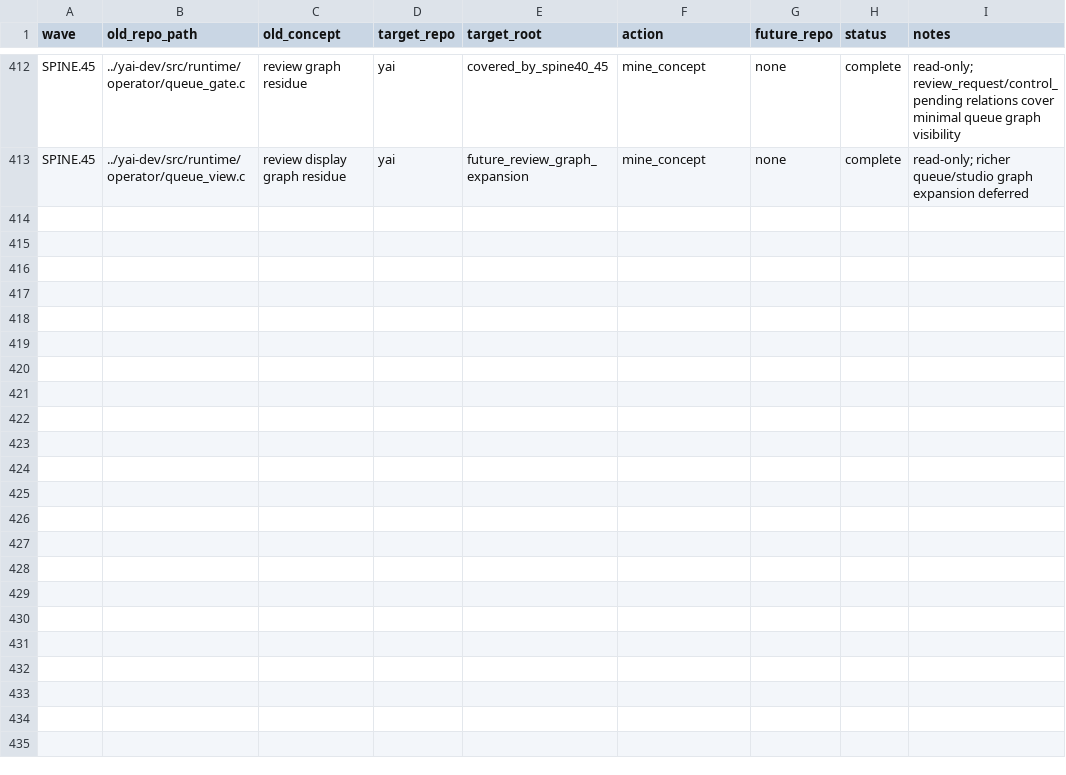
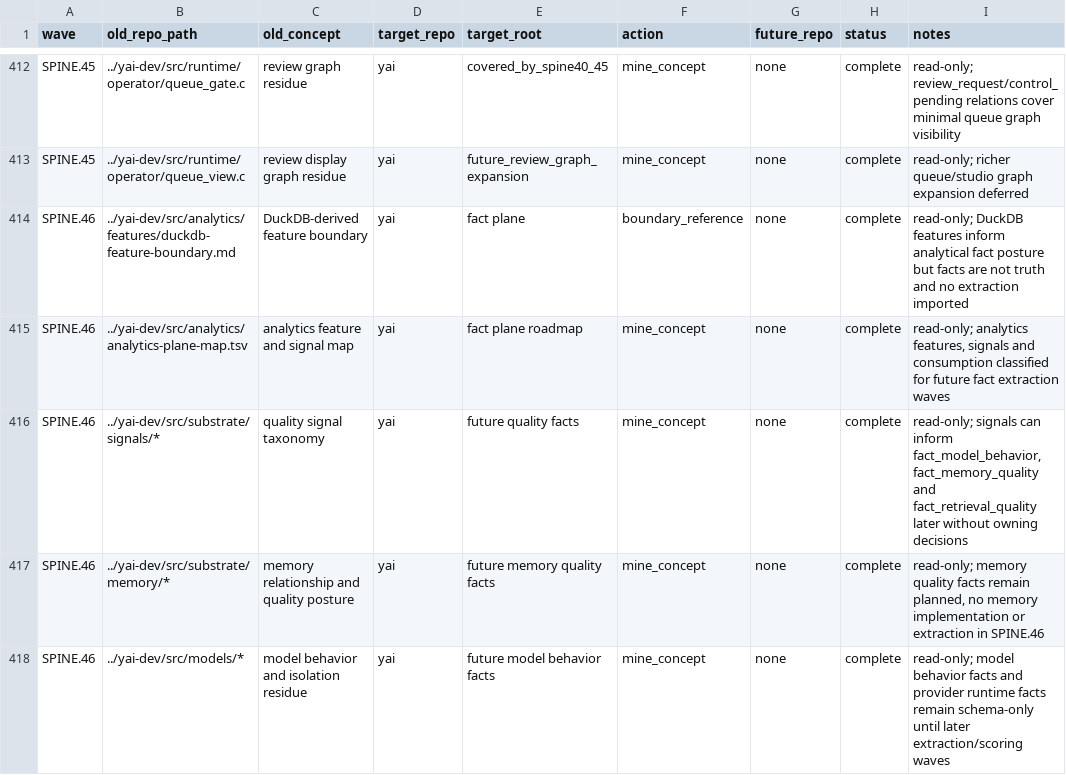
Before and after one commit to yailabs/yai-core, a TSV file: work/inventories/extraction-inventory.tsv, drawn as a sheet; only a part is shown, gaps mark what is left out.

Commit message:
SPINE.46: define DuckDB bitemporal fact plane

```diff
--- a/work/inventories/extraction-inventory.tsv
+++ b/work/inventories/extraction-inventory.tsv
@@ -413 +413,6 @@ SPINE.45	../yai-dev/src/runtime/operator/queue_gate.c	review graph residue	yai	c
 SPINE.45	../yai-dev/src/runtime/operator/queue_view.c	review display graph residue	yai	future_review_graph_expansion	mine_concept	none	complete	read-only; richer queue/studio graph expansion deferred
+SPINE.46	../yai-dev/src/analytics/features/duckdb-feature-boundary.md	DuckDB-derived feature boundary	yai	fact plane	boundary_reference	none	complete	read-only; DuckDB features inform analytical fact posture but facts are not truth and no extraction imported
+SPINE.46	../yai-dev/src/analytics/analytics-plane-map.tsv	analytics feature and signal map	yai	fact plane roadmap	mine_concept	none	complete	read-only; analytics features, signals and consumption classified for future fact extraction waves
+SPINE.46	../yai-dev/src/substrate/signals/*	quality signal taxonomy	yai	future quality facts	mine_concept	none	complete	read-only; signals can inform fact_model_behavior, fact_memory_quality and fact_retrieval_quality later without owning decisions
+SPINE.46	../yai-dev/src/substrate/memory/*	memory relationship and quality posture	yai	future memory quality facts	mine_concept	none	complete	read-only; memory quality facts remain planned, no memory implementation or extraction in SPINE.46
+SPINE.46	../yai-dev/src/models/*	model behavior and isolation residue	yai	future model behavior facts	mine_concept	none	complete	read-only; model behavior facts and provider runtime facts remain schema-only until later extraction/scoring waves
```
Also changed, not shown: 15 other files.
